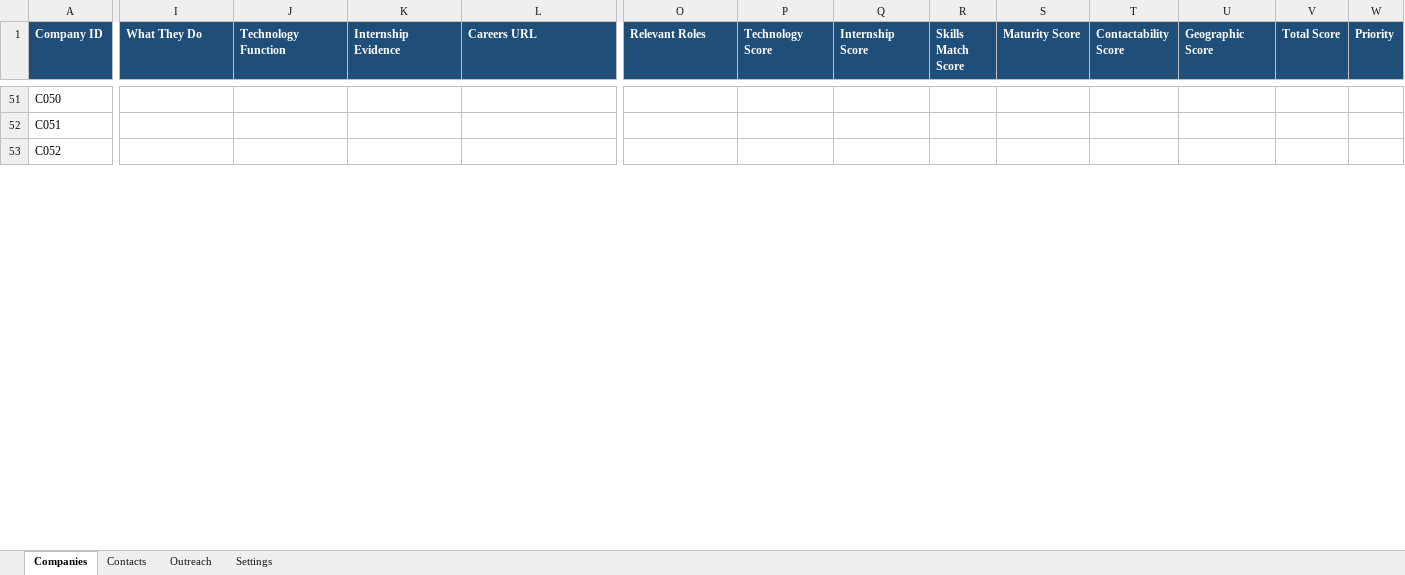
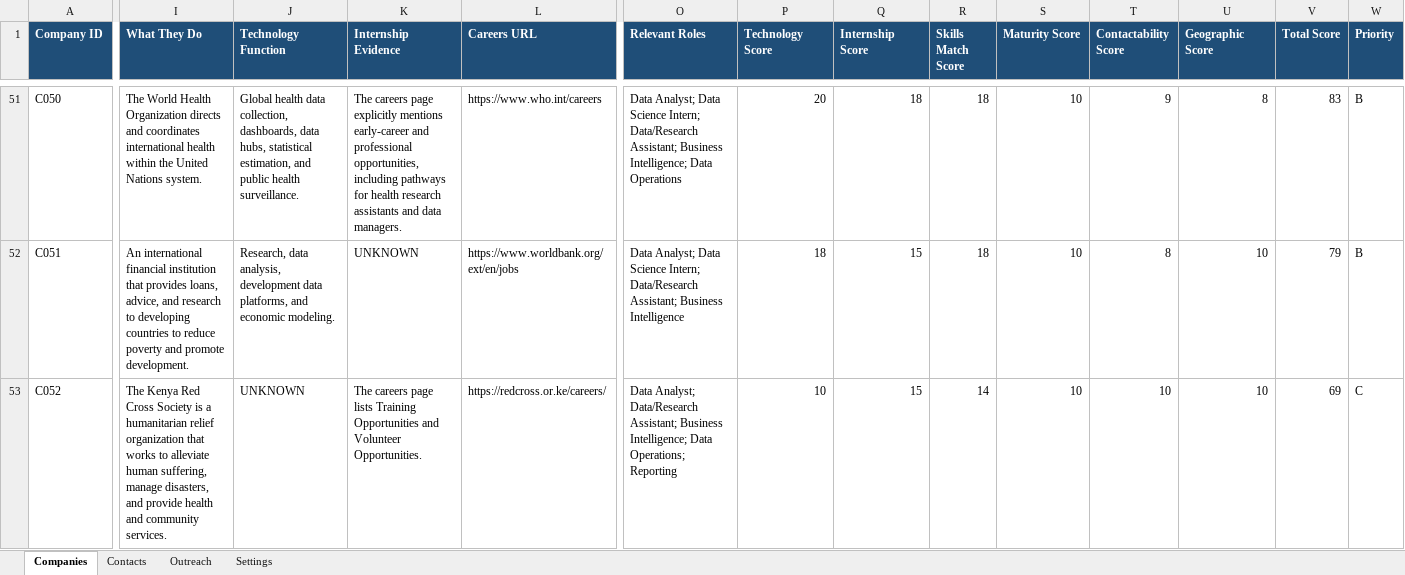
Before and after one commit to M0nicah/outreach-agent, an Excel workbook: data/internship_outreach.xlsx, sheet Companies, drawn as a sheet; only a part is shown, gaps mark what is left out; values as stored, in another font and other column widths than the file's, no borders; the diff covers the shown part only; the diff names each change by its address in the sheet, - before the commit and + after, or states it on an @@ line.

Commit message:
Skip already-searched companies in find-contacts

```diff
--- a/data/internship_outreach.xlsx (sheet Companies)
+++ b/data/internship_outreach.xlsx (sheet Companies)
-I51 (What They Do): (empty)
+I51 (What They Do): The World Health Organization directs and coordinates international health within the United Nations system.
-J51 (Technology Function): (empty)
+J51 (Technology Function): Global health data collection, dashboards, data hubs, statistical estimation, and public health surveillance.
-K51 (Internship Evidence): (empty)
+K51 (Internship Evidence): The careers page explicitly mentions early-career and professional opportunities, including pathways for health research assistants and data managers.
-L51 (Careers URL): (empty)
+L51 (Careers URL): https://www.who.int/careers
-O51 (Relevant Roles): (empty)
+O51 (Relevant Roles): Data Analyst; Data Science Intern; Data/Research Assistant; Business Intelligence; Data Operations
-P51 (Technology Score): (empty)
+P51 (Technology Score): 20
-Q51 (Internship Score): (empty)
+Q51 (Internship Score): 18
-R51:R52 (Skills Match Score): (empty)
+R51:R52 (Skills Match Score): 18
-S51:S53 (Maturity Score): (empty)
+S51:S53 (Maturity Score): 10
-T51 (Contactability Score): (empty)
+T51 (Contactability Score): 9
-U51 (Geographic Score): (empty)
+U51 (Geographic Score): 8
-V51 (Total Score): (empty)
+V51 (Total Score): 83
-W51:W52 (Priority): (empty)
+W51:W52 (Priority): B
-I52 (What They Do): (empty)
+I52 (What They Do): An international financial institution that provides loans, advice, and research to developing countries to reduce poverty and promote development.
-J52 (Technology Function): (empty)
+J52 (Technology Function): Research, data analysis, development data platforms, and economic modeling.
-K52 (Internship Evidence): (empty)
+K52 (Internship Evidence): UNKNOWN
-L52 (Careers URL): (empty)
+L52 (Careers URL): https://www.worldbank.org/ext/en/jobs
-O52 (Relevant Roles): (empty)
+O52 (Relevant Roles): Data Analyst; Data Science Intern; Data/Research Assistant; Business Intelligence
-P52 (Technology Score): (empty)
+P52 (Technology Score): 18
-Q52:Q53 (Internship Score): (empty)
+Q52:Q53 (Internship Score): 15
-T52 (Contactability Score): (empty)
+T52 (Contactability Score): 8
-U52:U53 (Geographic Score): (empty)
+U52:U53 (Geographic Score): 10
-V52 (Total Score): (empty)
+V52 (Total Score): 79
-I53 (What They Do): (empty)
+I53 (What They Do): The Kenya Red Cross Society is a humanitarian relief organization that works to alleviate human suffering, manage disasters, and provide health and community services.
-J53 (Technology Function): (empty)
+J53 (Technology Function): UNKNOWN
-K53 (Internship Evidence): (empty)
+K53 (Internship Evidence): The careers page lists Training Opportunities and Volunteer Opportunities.
-L53 (Careers URL): (empty)
+L53 (Careers URL): https://redcross.or.ke/careers/
-O53 (Relevant Roles): (empty)
+O53 (Relevant Roles): Data Analyst; Data/Research Assistant; Business Intelligence; Data Operations; Reporting
-P53 (Technology Score): (empty)
+P53 (Technology Score): 10
-R53 (Skills Match Score): (empty)
+R53 (Skills Match Score): 14
-T53 (Contactability Score): (empty)
+T53 (Contactability Score): 10
-V53 (Total Score): (empty)
+V53 (Total Score): 69
-W53 (Priority): (empty)
+W53 (Priority): C
```
Also changed, not shown: 10 added rows and 471 edited cells elsewhere in this sheet, sheet Contacts, sheet Outreach, 3 other files.
